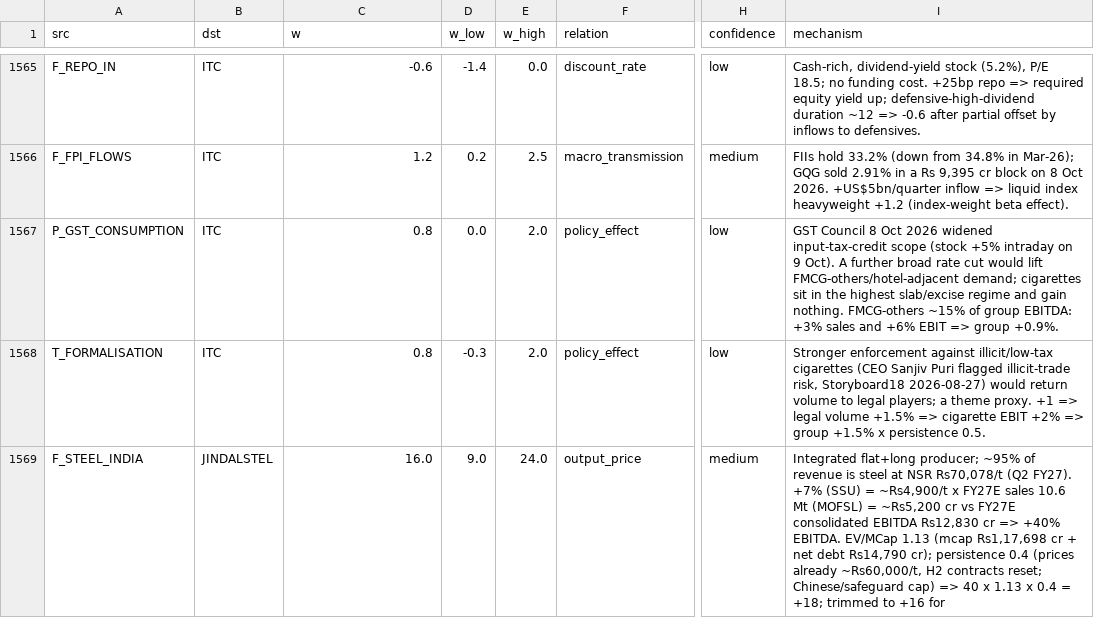
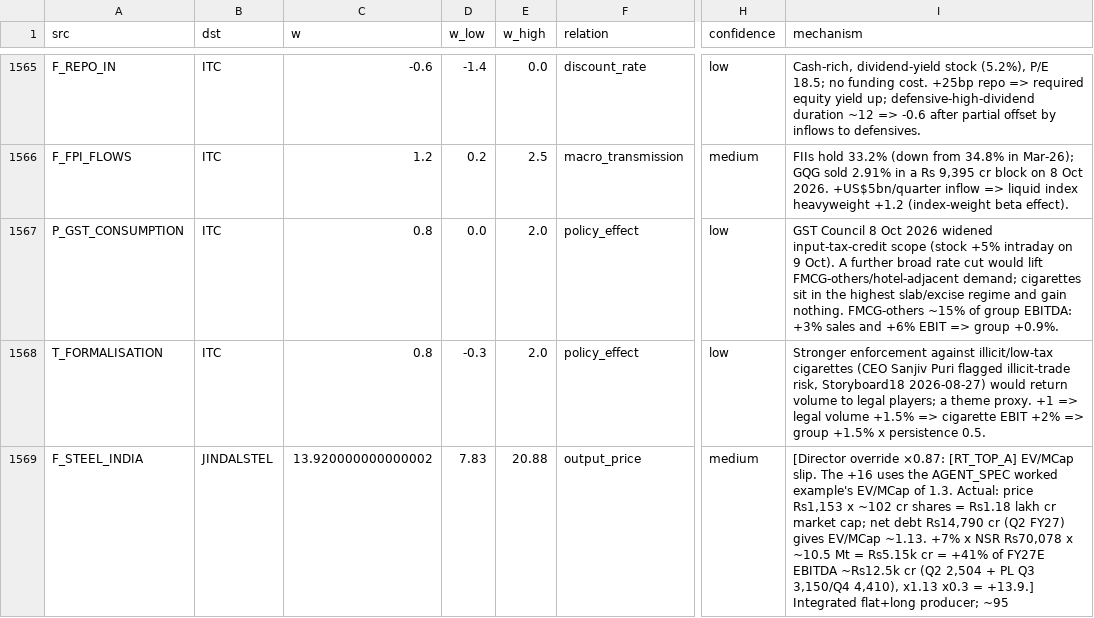
Before and after one commit to saurabh19891989-hue/regulator-predict, a CSV file: market_impact/results/edges_all.csv, drawn as a sheet; only a part is shown, gaps mark what is left out; the diff covers the shown part only; the diff names each change by its address in the sheet, - before the commit and + after, or states it on an @@ line.

```diff
--- a/market_impact/results/edges_all.csv
+++ b/market_impact/results/edges_all.csv
-C1569 (w): 16.0
+C1569 (w): 13.920000000000002
-D1569 (w_low): 9.0
+D1569 (w_low): 7.83
-E1569 (w_high): 24.0
+E1569 (w_high): 20.88
-I1569 (mechanism): Integrated flat+long producer; ~95% of revenue is steel at NSR Rs70,078/t (Q2 FY27). +7% (SSU) = ~Rs4,900/t x FY27E sales 10.6 Mt (MOFSL) = ~Rs5,200 cr vs FY27E consolidated EBITDA Rs12,830 cr => +40% EBITDA. EV/MCap 1.13 (mcap Rs1,17,698 cr + net debt Rs14,790 cr); persistence 0.4 (prices already ~Rs60,000/t, H2 contracts reset; Chinese/safeguard cap) => 40 x 1.13 x 0.4 = +18; trimmed to +16 for
+I1569 (mechanism): [Director override ×0.87: [RT_TOP_A] EV/MCap slip. The +16 uses the AGENT_SPEC worked example's EV/MCap of 1.3. Actual: price Rs1,153 x ~102 cr shares = Rs1.18 lakh cr market cap; net debt Rs14,790 cr (Q2 FY27) gives EV/MCap ~1.13. +7% x NSR Rs70,078 x ~10.5 Mt = Rs5.15k cr = +41% of FY27E EBITDA ~Rs12.5k cr (Q2 2,504 + PL Q3 3,150/Q4 4,410), x1.13 x0.3 = +13.9.] Integrated flat+long producer; ~95
```
Also changed, not shown: 23 edited cells elsewhere in this file, market_impact/results/company_events.csv, market_impact/results/driver_rank_by_company.csv, 16 other files.
